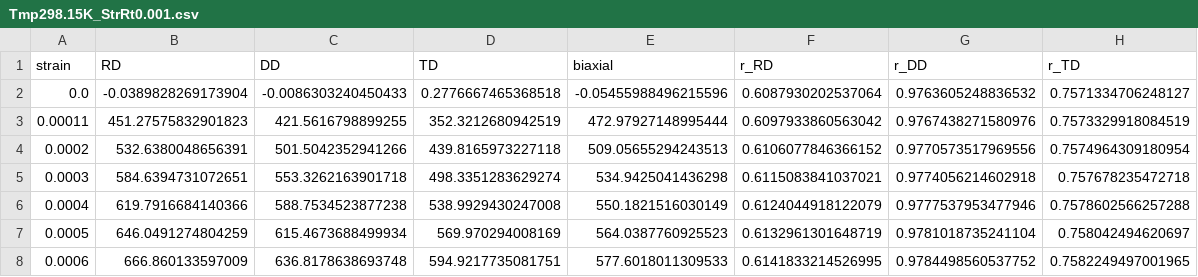
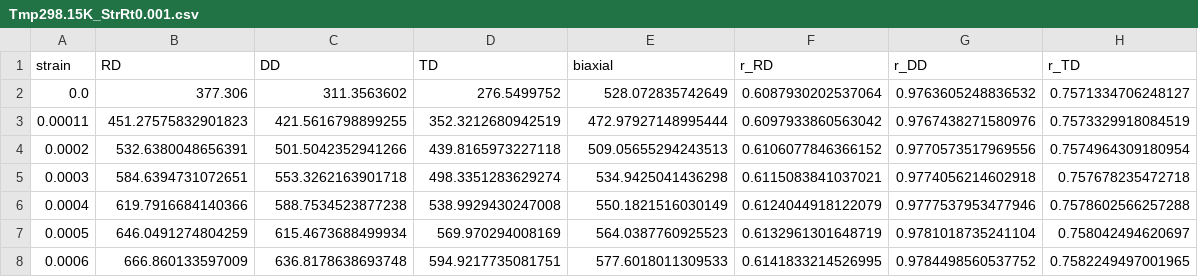
Before and after one commit to meiannnnn/coe-final-project, a CSV file: inp_file/Tmp298.15K_StrRt0.001.csv, drawn as a sheet; only a part is shown.

```diff
--- a/inp_file/Tmp298.15K_StrRt0.001.csv
+++ b/inp_file/Tmp298.15K_StrRt0.001.csv
@@ -1,3 +1,3 @@
 strain,RD,DD,TD,biaxial,r_RD,r_DD,r_TD
-0.0,-0.0389828269173904,-0.0086303240450433,0.2776667465368518,-0.05455988496215596,0.6087930202537064,0.9763605248836532,0.7571334706248127
+0.0,377.306,311.3563602,276.5499752,528.072835742649,0.6087930202537064,0.9763605248836532,0.7571334706248127
 0.00011,451.27575832901823,421.5616798899255,352.3212680942519,472.97927148995444,0.6097933860563042,0.9767438271580976,0.7573329918084519
```
Also changed, not shown: extended_curve/Tmp298.15K_StrRt0.001_RD.csv, extended_curve/Tmp298.15K_StrRt0.1_RD.csv, 33 other files.
